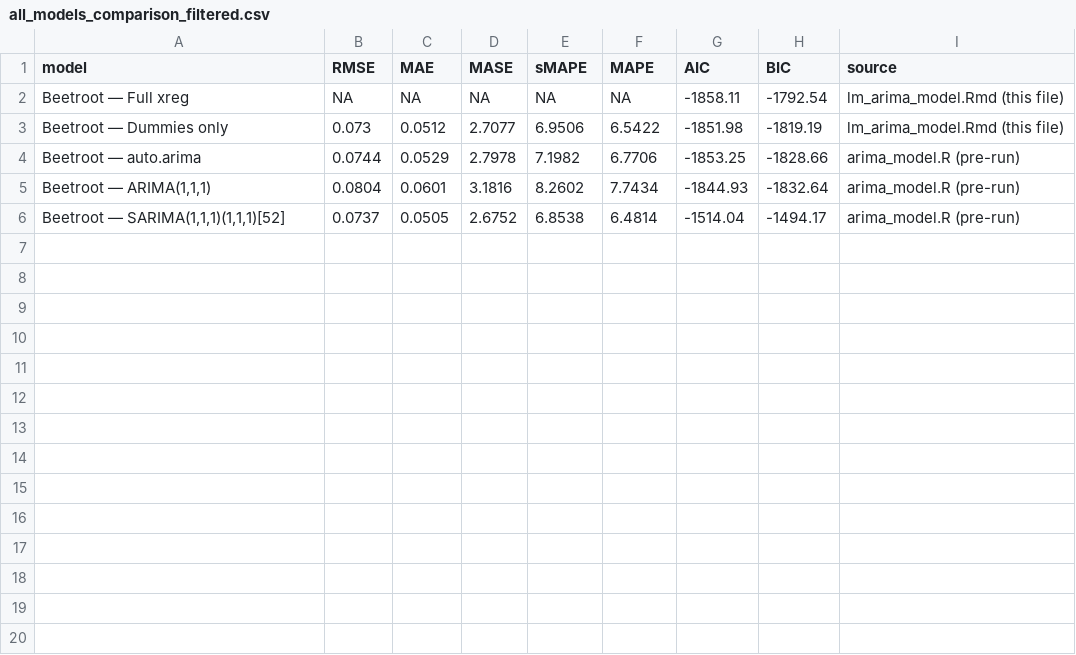
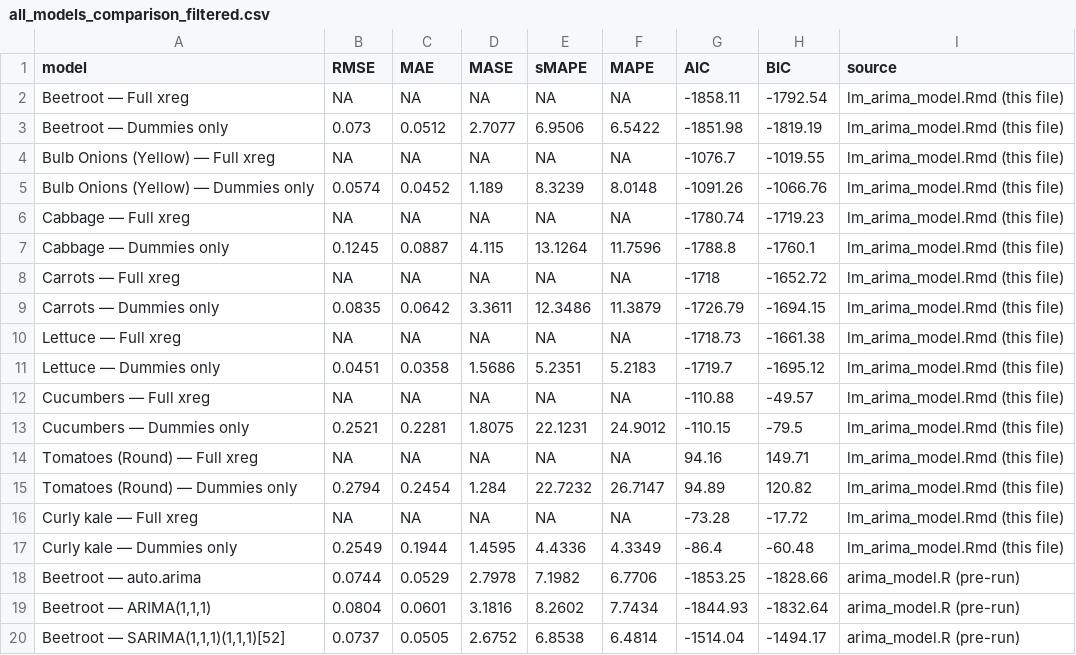
Before and after one commit to hkbuttar/ADSP31006_Final_Project, a CSV file: models/lm_arima/outputs/all_models_comparison_filtered.csv, drawn as a sheet; the diff names each change by its address in the sheet, - before the commit and + after, or states it on an @@ line.

```diff
--- a/models/lm_arima/outputs/all_models_comparison_filtered.csv
+++ b/models/lm_arima/outputs/all_models_comparison_filtered.csv
+row 4: Bulb Onions (Yellow) — Full xreg | NA | NA | NA | NA | NA | -1076.7 | -1019.55 | lm_arima_model.Rmd (this file)
+row 5: Bulb Onions (Yellow) — Dummies only | 0.0574 | 0.0452 | 1.189 | 8.3239 | 8.0148 | -1091.26 | -1066.76 | lm_arima_model.Rmd (this file)
+row 6: Cabbage — Full xreg | NA | NA | NA | NA | NA | -1780.74 | -1719.23 | lm_arima_model.Rmd (this file)
+row 7: Cabbage — Dummies only | 0.1245 | 0.0887 | 4.115 | 13.1264 | 11.7596 | -1788.8 | -1760.1 | lm_arima_model.Rmd (this file)
+row 8: Carrots — Full xreg | NA | NA | NA | NA | NA | -1718 | -1652.72 | lm_arima_model.Rmd (this file)
+row 9: Carrots — Dummies only | 0.0835 | 0.0642 | 3.3611 | 12.3486 | 11.3879 | -1726.79 | -1694.15 | lm_arima_model.Rmd (this file)
+row 10: Lettuce — Full xreg | NA | NA | NA | NA | NA | -1718.73 | -1661.38 | lm_arima_model.Rmd (this file)
+row 11: Lettuce — Dummies only | 0.0451 | 0.0358 | 1.5686 | 5.2351 | 5.2183 | -1719.7 | -1695.12 | lm_arima_model.Rmd (this file)
+row 12: Cucumbers — Full xreg | NA | NA | NA | NA | NA | -110.88 | -49.57 | lm_arima_model.Rmd (this file)
+row 13: Cucumbers — Dummies only | 0.2521 | 0.2281 | 1.8075 | 22.1231 | 24.9012 | -110.15 | -79.5 | lm_arima_model.Rmd (this file)
+row 14: Tomatoes (Round) — Full xreg | NA | NA | NA | NA | NA | 94.16 | 149.71 | lm_arima_model.Rmd (this file)
+row 15: Tomatoes (Round) — Dummies only | 0.2794 | 0.2454 | 1.284 | 22.7232 | 26.7147 | 94.89 | 120.82 | lm_arima_model.Rmd (this file)
+row 16: Curly kale — Full xreg | NA | NA | NA | NA | NA | -73.28 | -17.72 | lm_arima_model.Rmd (this file)
+row 17: Curly kale — Dummies only | 0.2549 | 0.1944 | 1.4595 | 4.4336 | 4.3349 | -86.4 | -60.48 | lm_arima_model.Rmd (this file)
```
Also changed, not shown: models/arima/outputs/arima_metrics.csv, models/arima/outputs/arima_residual_diagnostics.csv, 20 other files.
